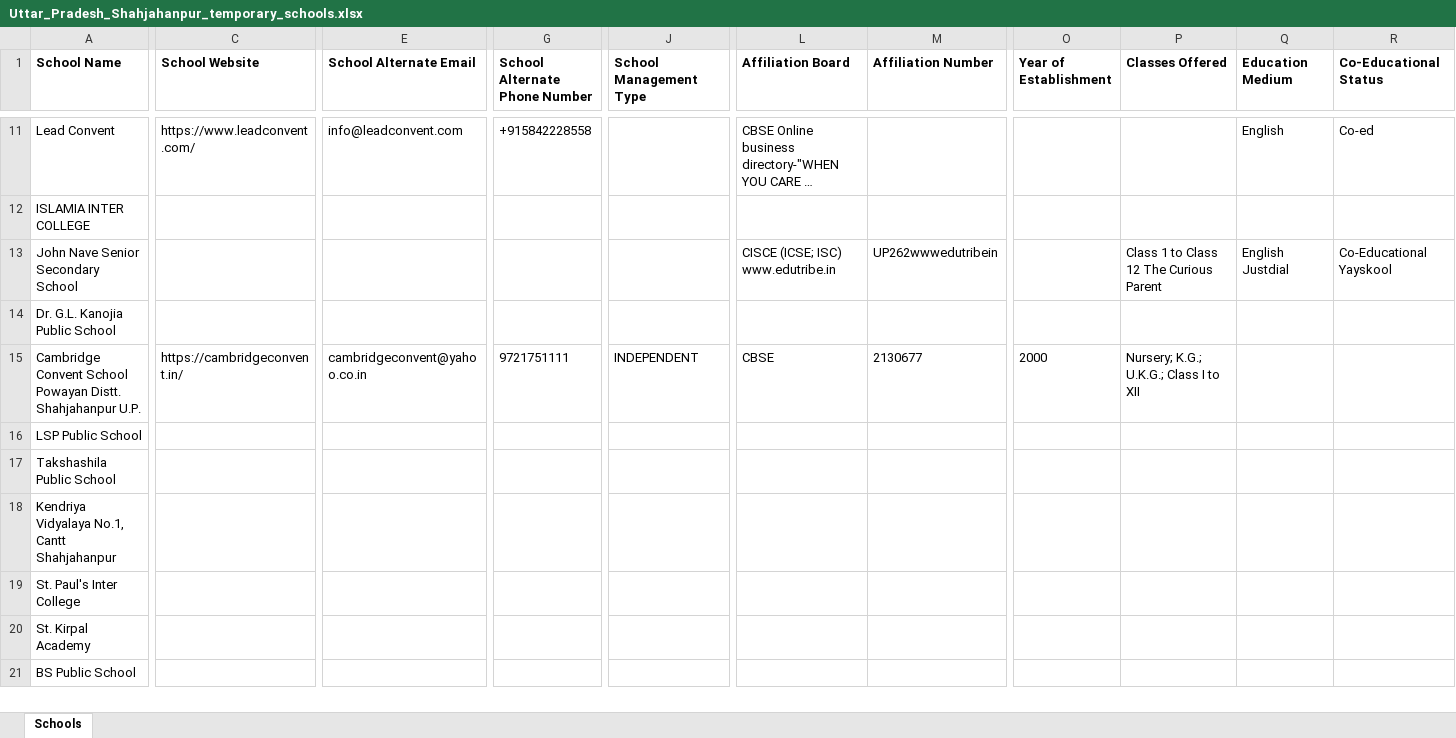
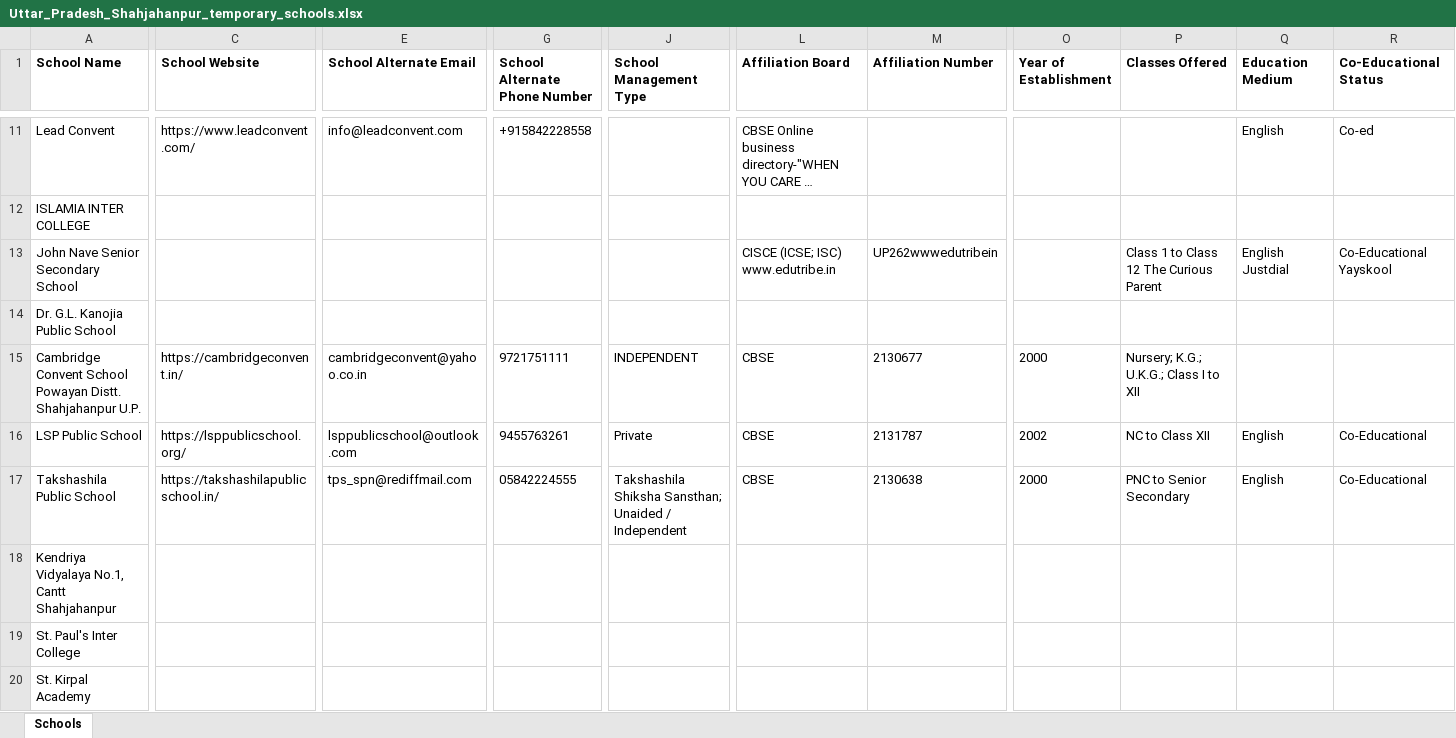
Before and after one commit to anandsagar6/School_Data_Scraper, an Excel workbook: Temp_Data/Uttar_Pradesh_Shahjahanpur_temporary_schools.xlsx, sheet Schools, drawn as a sheet; only a part is shown, gaps mark what is left out; the shorter side is filled out with more unchanged rows; long unchanged cells end in …; values as stored, in another font and other column widths than the file's, no borders; the diff covers the shown part only; the diff names each change by its address in the sheet, - before the commit and + after, or states it on an @@ line.

```diff
--- a/Temp_Data/Uttar_Pradesh_Shahjahanpur_temporary_schools.xlsx (sheet Schools)
+++ b/Temp_Data/Uttar_Pradesh_Shahjahanpur_temporary_schools.xlsx (sheet Schools)
-C16 (School Website): (empty)
+C16 (School Website): https://lsppublicschool.org/
-E16 (School Alternate Email): (empty)
+E16 (School Alternate Email): lsppublicschool@outlook.com
-G16 (School Alternate Phone Number): (empty)
+G16 (School Alternate Phone Number): 9455763261
-J16 (School Management Type): (empty)
+J16 (School Management Type): Private
-L16:L17 (Affiliation Board): (empty)
+L16:L17 (Affiliation Board): CBSE
-M16 (Affiliation Number): (empty)
+M16 (Affiliation Number): 2131787
-O16 (Year of Establishment): (empty)
+O16 (Year of Establishment): 2002
-P16 (Classes Offered): (empty)
+P16 (Classes Offered): NC to Class XII
-Q16:Q17 (Education Medium): (empty)
+Q16:Q17 (Education Medium): English
-R16:R17 (Co-Educational Status): (empty)
+R16:R17 (Co-Educational Status): Co-Educational
-C17 (School Website): (empty)
+C17 (School Website): https://takshashilapublicschool.in/
-E17 (School Alternate Email): (empty)
+E17 (School Alternate Email): tps_spn@rediffmail.com
-G17 (School Alternate Phone Number): (empty)
+G17 (School Alternate Phone Number): 05842224555
-J17 (School Management Type): (empty)
+J17 (School Management Type): Takshashila Shiksha Sansthan; Unaided / Independent
-M17 (Affiliation Number): (empty)
+M17 (Affiliation Number): 2130638
-O17 (Year of Establishment): (empty)
+O17 (Year of Establishment): 2000
-P17 (Classes Offered): (empty)
+P17 (Classes Offered): PNC to Senior Secondary
```
Also changed, not shown: 29 edited cells elsewhere in this sheet, Excel_Data/current_data.xlsx, Excel_Data/master_data.xlsx, 1 other file.
